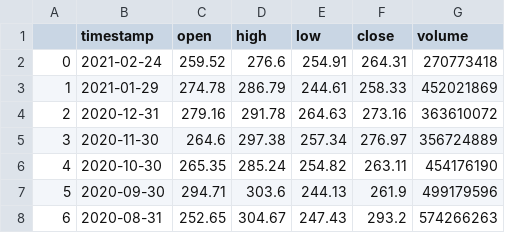
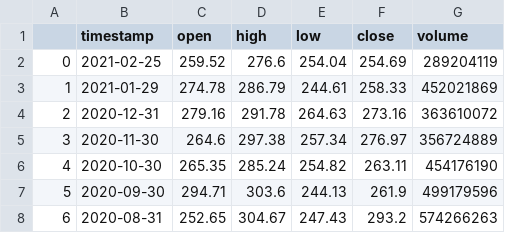
Before and after one commit to andrii-bublyk/dash-app-example, a CSV file: static/stocks/Facebook.csv, drawn as a sheet; only a part is shown.

```diff
--- a/static/stocks/Facebook.csv
+++ b/static/stocks/Facebook.csv
@@ -1,3 +1,3 @@
 ,timestamp,open,high,low,close,volume
-0,2021-02-24,259.52,276.6,254.91,264.31,270773418
+0,2021-02-25,259.52,276.6,254.04,254.69,289204119
 1,2021-01-29,274.78,286.79,244.61,258.33,452021869
```
Also changed, not shown: static/stocks/Amazon.csv, static/stocks/Oracle.csv, 3 other files.
